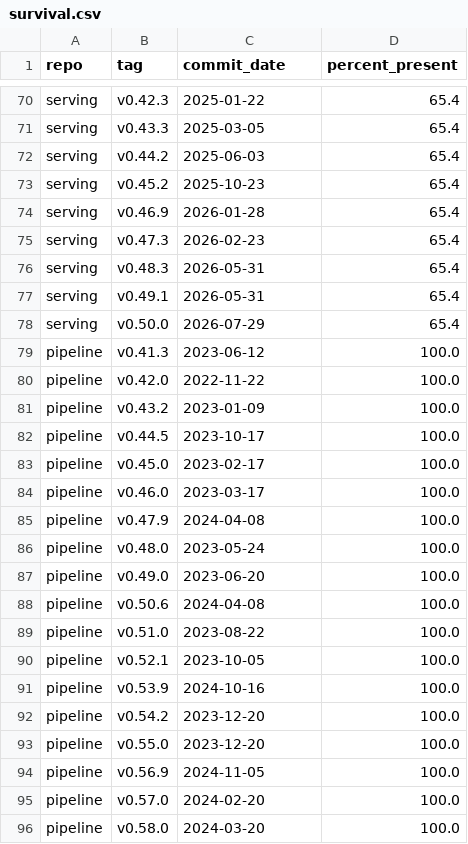
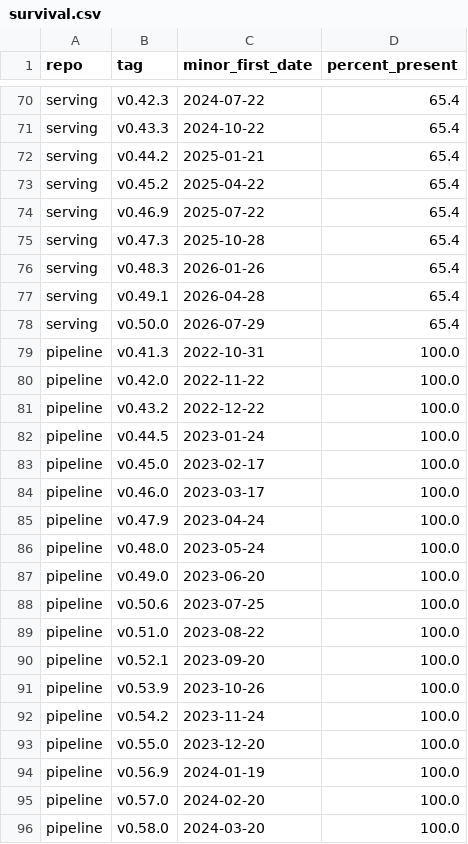
Before and after one commit to Rohan-Muslekar/kube-smell-tracker, a CSV file: results/survival.csv, drawn as a sheet; only a part is shown, gaps mark what is left out; the diff covers the shown part only; the diff names each change by its address in the sheet, - before the commit and + after, or states it on an @@ line.

Commit message:
feat: date study tags by the first release of their minor
A study tag is the latest patch of its minor, so its own commit date can be years after the minor shipped (microservices-demo v0.10.7 is dated 2026-09-18, v0.10.0 2024-04-23). scripts/minor_dates.py records each tag's x.y.0 date in data/minor_dates.csv, and the survival figure now plots against it, which also keeps every repo's tags in time order.

```diff
--- a/results/survival.csv
+++ b/results/survival.csv
-C1: commit_date
+C1: minor_first_date
-C70 (minor_first_date): 2025-01-22
+C70 (minor_first_date): 2024-07-22
-C71 (minor_first_date): 2025-03-05
+C71 (minor_first_date): 2024-10-22
-C72 (minor_first_date): 2025-06-03
+C72 (minor_first_date): 2025-01-21
-C73 (minor_first_date): 2025-10-23
+C73 (minor_first_date): 2025-04-22
-C74 (minor_first_date): 2026-01-28
+C74 (minor_first_date): 2025-07-22
-C75 (minor_first_date): 2026-02-23
+C75 (minor_first_date): 2025-10-28
-C76 (minor_first_date): 2026-05-31
+C76 (minor_first_date): 2026-01-26
-C77 (minor_first_date): 2026-05-31
+C77 (minor_first_date): 2026-04-28
-C79 (minor_first_date): 2023-06-12
+C79 (minor_first_date): 2022-10-31
-C81 (minor_first_date): 2023-01-09
+C81 (minor_first_date): 2022-12-22
-C82 (minor_first_date): 2023-10-17
+C82 (minor_first_date): 2023-01-24
-C85 (minor_first_date): 2024-04-08
+C85 (minor_first_date): 2023-04-24
-C88 (minor_first_date): 2024-04-08
+C88 (minor_first_date): 2023-07-25
-C90 (minor_first_date): 2023-10-05
+C90 (minor_first_date): 2023-09-20
-C91 (minor_first_date): 2024-10-16
+C91 (minor_first_date): 2023-10-26
-C92 (minor_first_date): 2023-12-20
+C92 (minor_first_date): 2023-11-24
-C94 (minor_first_date): 2024-11-05
+C94 (minor_first_date): 2024-01-19
```
Also changed, not shown: 70 edited cells elsewhere in this file, 7 other files.
